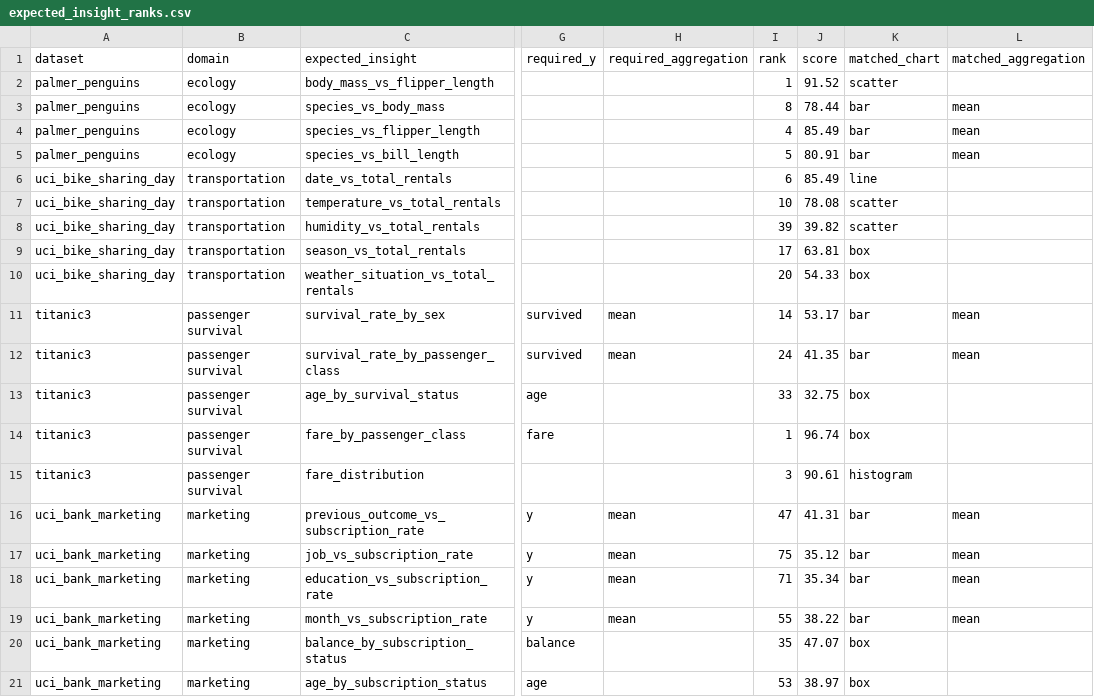
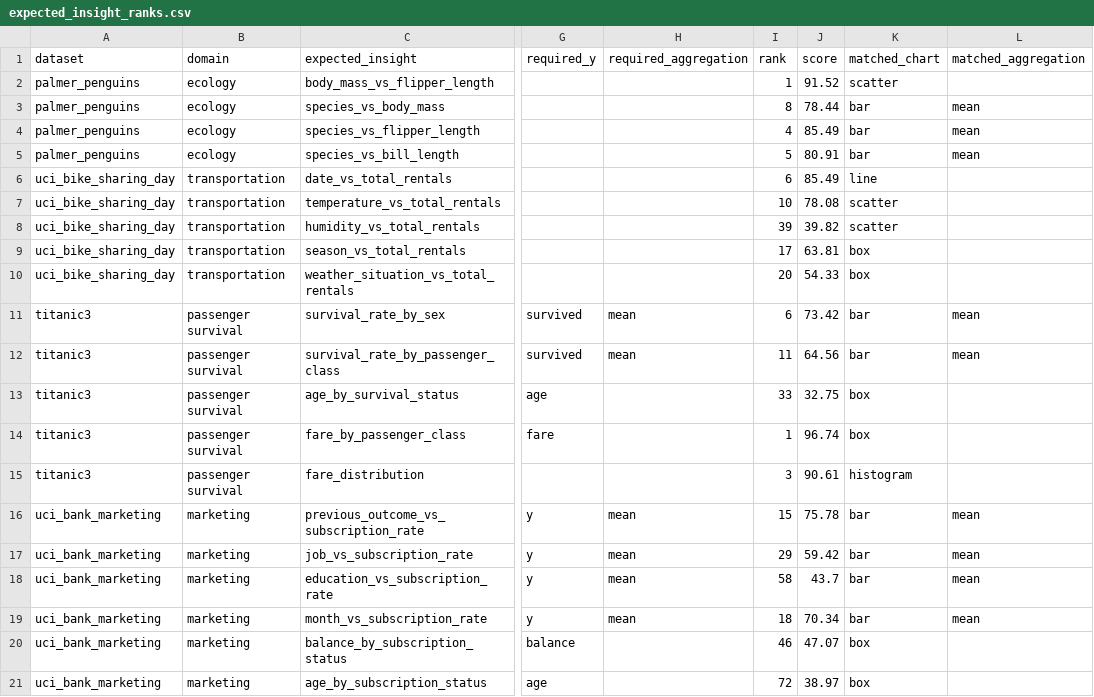
Before and after one commit to josh-hu1/Visift, a CSV file: evaluation/results/real_world_v1/expected_insight_ranks.csv, drawn as a sheet; only a part is shown, gaps mark what is left out; the diff names each change by its address in the sheet, - before the commit and + after, or states it on an @@ line.

```diff
--- a/evaluation/results/real_world_v1/expected_insight_ranks.csv
+++ b/evaluation/results/real_world_v1/expected_insight_ranks.csv
-I11 (rank): 14
+I11 (rank): 6
-J11 (score): 53.17
+J11 (score): 73.42
-I12 (rank): 24
+I12 (rank): 11
-J12 (score): 41.35
+J12 (score): 64.56
-I16 (rank): 47
+I16 (rank): 15
-J16 (score): 41.31
+J16 (score): 75.78
-I17 (rank): 75
+I17 (rank): 29
-J17 (score): 35.12
+J17 (score): 59.42
-I18 (rank): 71
+I18 (rank): 58
-J18 (score): 35.34
+J18 (score): 43.7
-I19 (rank): 55
+I19 (rank): 18
-J19 (score): 38.22
+J19 (score): 70.34
-I20 (rank): 35
+I20 (rank): 46
-I21 (rank): 53
+I21 (rank): 72
```
Also changed, not shown: evaluation/results/real_world_v1/dataset_summary.csv, evaluation/results/real_world_v1/unmatched_top_recommendations.csv.
